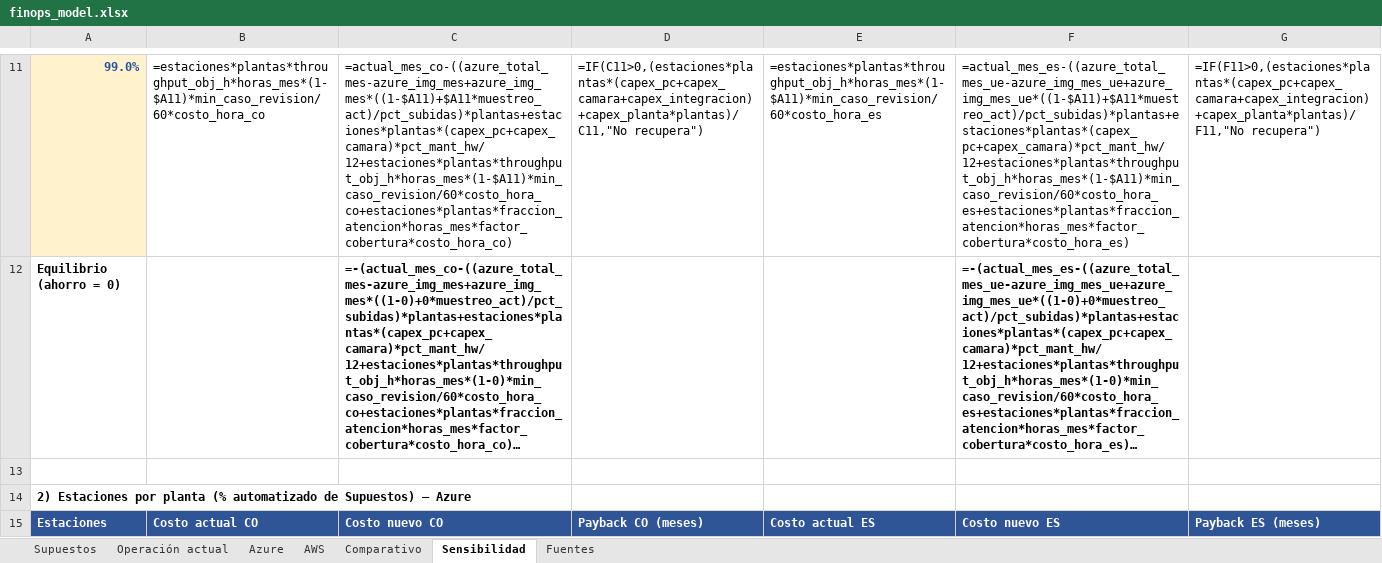
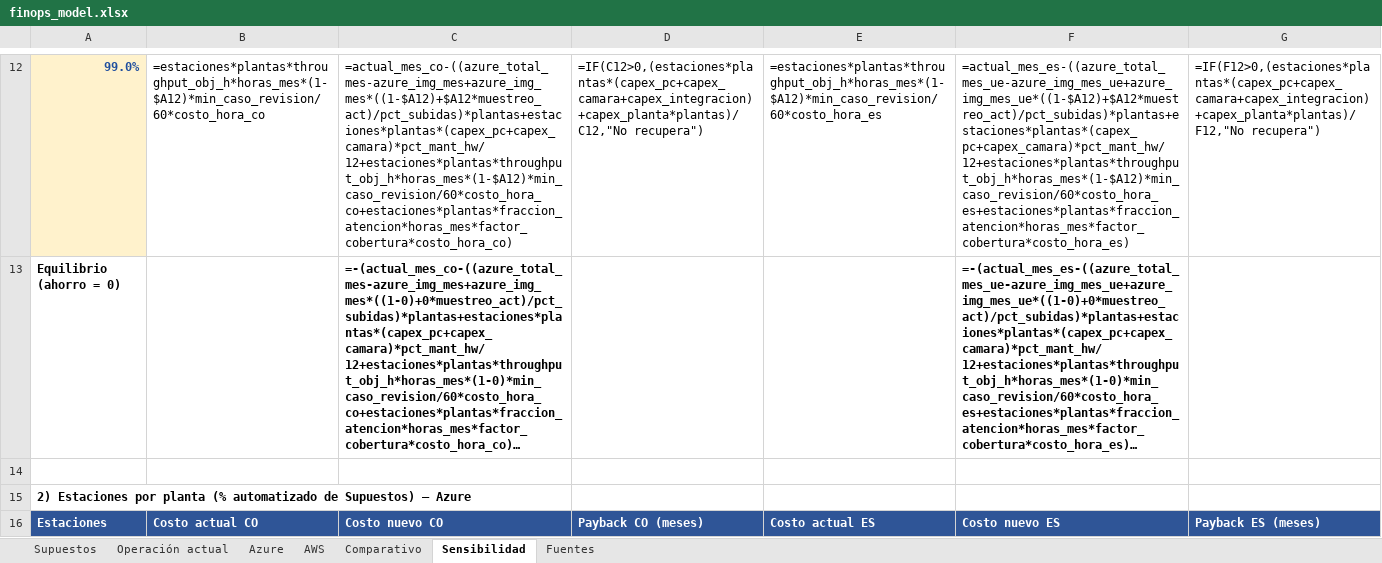
Before and after one commit to Looocust/planta-vision-ia, an Excel workbook: docs/cloud/finops_model.xlsx, sheet Sensibilidad, drawn as a sheet; only a part is shown, gaps mark what is left out; long unchanged cells end in …; values as stored, in another font and other column widths than the file's, no borders; formulas without a stored value are shown as written; addresses are those after the commit; the diff covers the shown part only; the diff names each change by its address in the sheet, - before the commit and + after, or states it on an @@ line.

```diff
--- a/docs/cloud/finops_model.xlsx (sheet Sensibilidad)
+++ b/docs/cloud/finops_model.xlsx (sheet Sensibilidad)
-B12: =estaciones*plantas*throughput_obj_h*horas_mes*(1-$A11)*min_caso_revision/60*costo_hora_co
+B12: =estaciones*plantas*throughput_obj_h*horas_mes*(1-$A12)*min_caso_revision/60*costo_hora_co
-C12: =actual_mes_co-((azure_total_mes-azure_img_mes+azure_img_mes*((1-$A11)+$A11*muestreo_act)/pct_subidas)*plantas+estaciones*plantas*(capex_pc+capex_camara)*pct_mant_hw/12+estaciones*plantas*throughput_obj_h*horas_mes*(1-$A11)*min_caso_revision/60*costo_hora_co+estaciones*plantas*fraccion_atencion*horas_mes*factor_cobertura*costo_hora_co)
+C12: =actual_mes_co-((azure_total_mes-azure_img_mes+azure_img_mes*((1-$A12)+$A12*muestreo_act)/pct_subidas)*plantas+estaciones*plantas*(capex_pc+capex_camara)*pct_mant_hw/12+estaciones*plantas*throughput_obj_h*horas_mes*(1-$A12)*min_caso_revision/60*costo_hora_co+estaciones*plantas*fraccion_atencion*horas_mes*factor_cobertura*costo_hora_co)
-D12: =IF(C11>0,(estaciones*plantas*(capex_pc+capex_camara+capex_integracion)+capex_planta*plantas)/C11,"No recupera")
+D12: =IF(C12>0,(estaciones*plantas*(capex_pc+capex_camara+capex_integracion)+capex_planta*plantas)/C12,"No recupera")
-E12: =estaciones*plantas*throughput_obj_h*horas_mes*(1-$A11)*min_caso_revision/60*costo_hora_es
+E12: =estaciones*plantas*throughput_obj_h*horas_mes*(1-$A12)*min_caso_revision/60*costo_hora_es
-F12: =actual_mes_es-((azure_total_mes_ue-azure_img_mes_ue+azure_img_mes_ue*((1-$A11)+$A11*muestreo_act)/pct_subidas)*plantas+estaciones*plantas*(capex_pc+capex_camara)*pct_mant_hw/12+estaciones*plantas*throughput_obj_h*horas_mes*(1-$A11)*min_caso_revision/60*costo_hora_es+estaciones*plantas*fraccion_atencion*horas_mes*factor_cobertura*costo_hora_es)
+F12: =actual_mes_es-((azure_total_mes_ue-azure_img_mes_ue+azure_img_mes_ue*((1-$A12)+$A12*muestreo_act)/pct_subidas)*plantas+estaciones*plantas*(capex_pc+capex_camara)*pct_mant_hw/12+estaciones*plantas*throughput_obj_h*horas_mes*(1-$A12)*min_caso_revision/60*costo_hora_es+estaciones*plantas*fraccion_atencion*horas_mes*factor_cobertura*costo_hora_es)
-G12: =IF(F11>0,(estaciones*plantas*(capex_pc+capex_camara+capex_integracion)+capex_planta*plantas)/F11,"No recupera")
+G12: =IF(F12>0,(estaciones*plantas*(capex_pc+capex_camara+capex_integracion)+capex_planta*plantas)/F12,"No recupera")
```
Also changed, not shown: 1 added row and 61 edited cells elsewhere in this sheet, sheet Supuestos, 7 other files.
